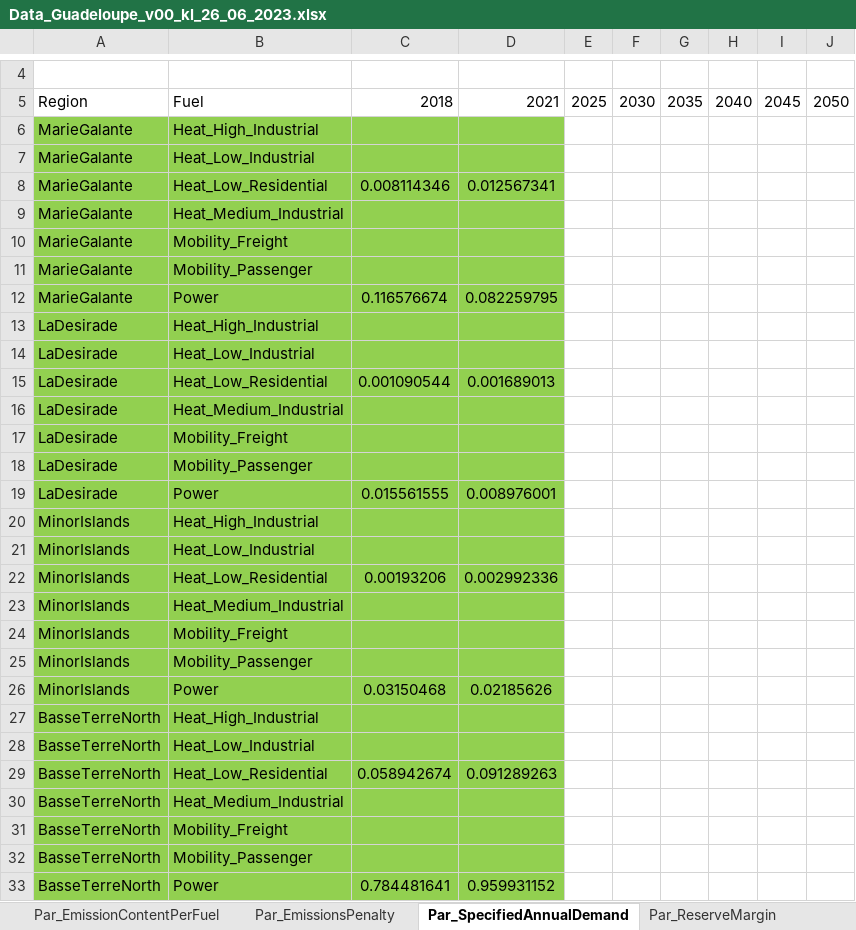
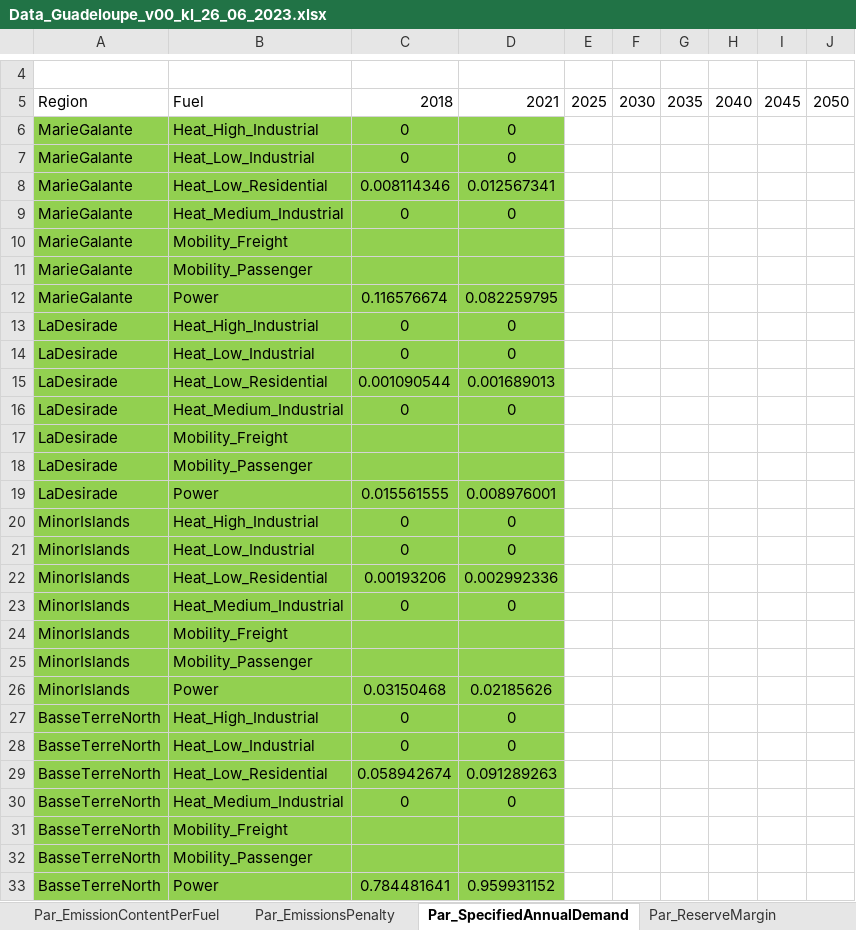
Before and after one commit to loeffko/genesysmod-guadeloupe, an Excel workbook: Inputdata/Data_Guadeloupe_v00_kl_26_06_2023.xlsx, sheet Par_SpecifiedAnnualDemand, drawn as a sheet; only a part is shown, gaps mark what is left out; values as stored, in another font and other column widths than the file's, no borders; charts and pictures and conditional formats not drawn; the diff covers the shown part only; the diff names each change by its address in the sheet, - before the commit and + after, or states it on an @@ line.

Commit message:
Update Data_Guadeloupe_v00_kl_26_06_2023.xlsx

```diff
--- a/Inputdata/Data_Guadeloupe_v00_kl_26_06_2023.xlsx (sheet Par_SpecifiedAnnualDemand)
+++ b/Inputdata/Data_Guadeloupe_v00_kl_26_06_2023.xlsx (sheet Par_SpecifiedAnnualDemand)
-C6:C7: (empty)
+C6:C7: 0
-D6:D7: (empty)
+D6:D7: 0
-C9: (empty)
+C9: 0
-D9: (empty)
+D9: 0
-C13:C14: (empty)
+C13:C14: 0
-D13:D14: (empty)
+D13:D14: 0
-C16: (empty)
+C16: 0
-D16: (empty)
+D16: 0
-C20:C21: (empty)
+C20:C21: 0
-D20:D21: (empty)
+D20:D21: 0
-C23: (empty)
+C23: 0
-D23: (empty)
+D23: 0
-C27:C28: (empty)
+C27:C28: 0
-D27:D28: (empty)
+D27:D28: 0
-C30: (empty)
+C30: 0
-D30: (empty)
+D30: 0
```
Also changed, not shown: 22 edited cells elsewhere in this sheet, sheet Par_TotalAnnualMinActivity, charts or pictures.
